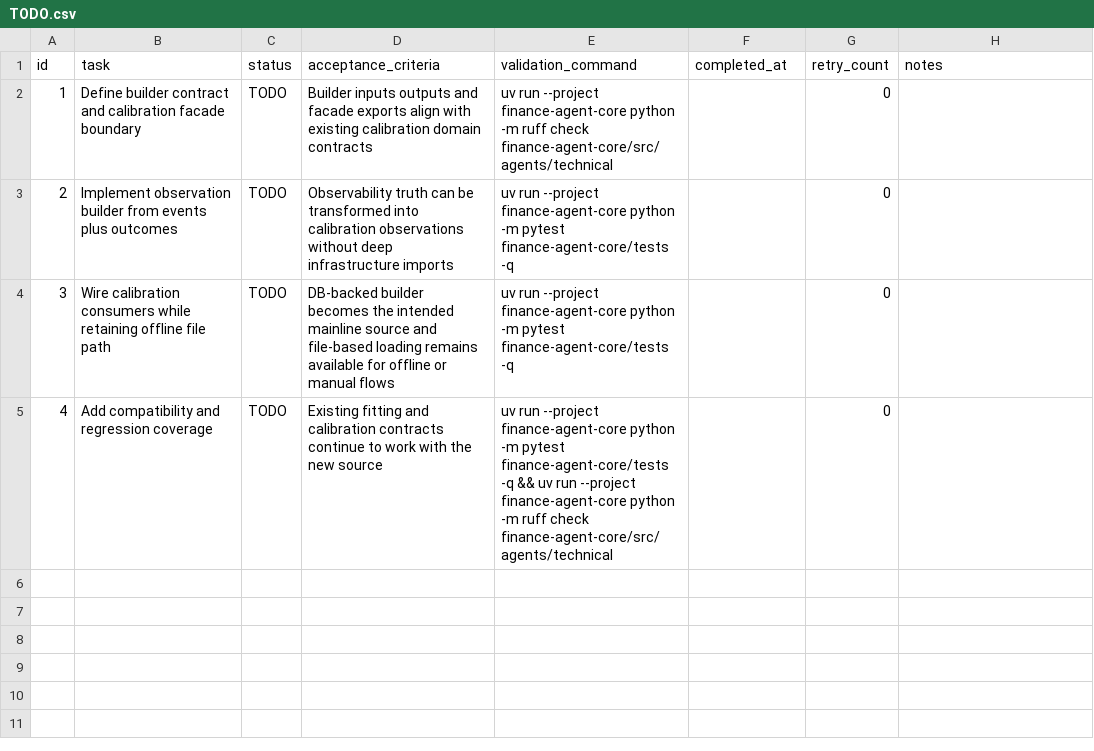
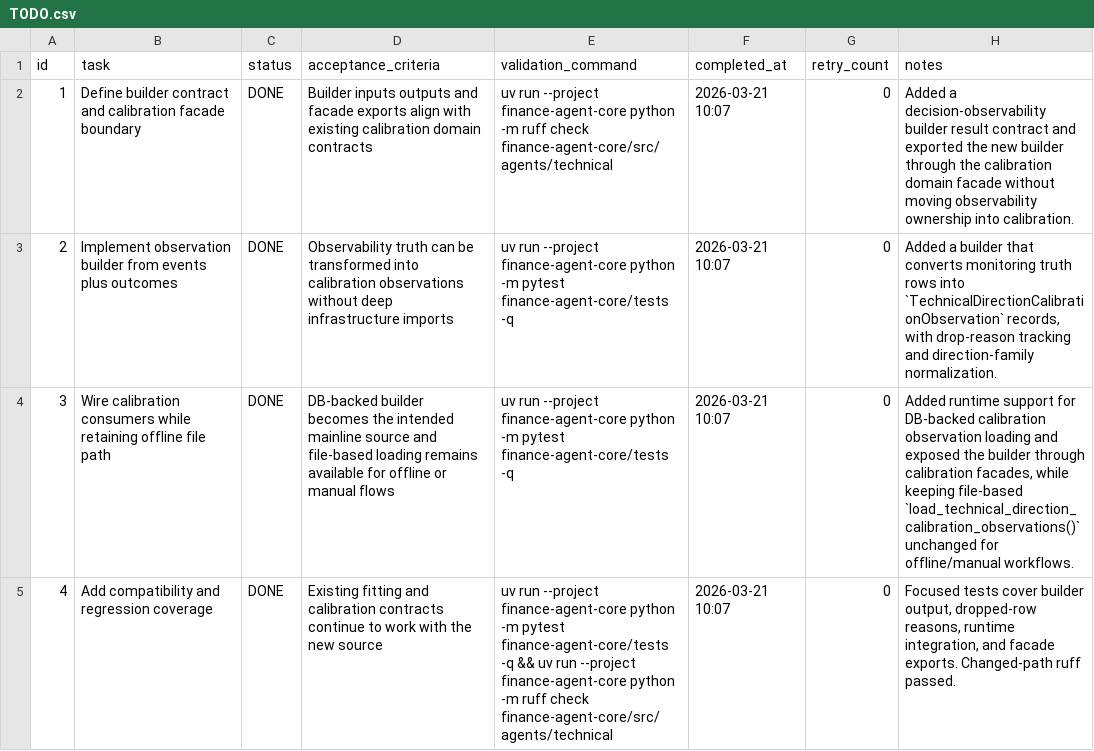
Before and after one commit to sosodennis/value-investment-agent, a CSV file: .codex-tasks/20260321-technical-decision-observability-epic/tasks/20260321-phase4-calibration/TODO.csv, drawn as a sheet.

```diff
--- a/.codex-tasks/20260321-technical-decision-observability-epic/tasks/20260321-phase4-calibration/TODO.csv
+++ b/.codex-tasks/20260321-technical-decision-observability-epic/tasks/20260321-phase4-calibration/TODO.csv
@@ -1,5 +1,5 @@
 id,task,status,acceptance_criteria,validation_command,completed_at,retry_count,notes
-1,Define builder contract and calibration facade boundary,TODO,"Builder inputs outputs and facade exports align with existing calibration domain contracts","uv run --project finance-agent-core python -m ruff check finance-agent-core/src/agents/technical",,0,
-2,Implement observation builder from events plus outcomes,TODO,"Observability truth can be transformed into calibration observations without deep infrastructure imports","uv run --project finance-agent-core python -m pytest finance-agent-core/tests -q",,0,
-3,Wire calibration consumers while retaining offline file path,TODO,"DB-backed builder becomes the intended mainline source and file-based loading remains available for offline or manual flows","uv run --project finance-agent-core python -m pytest finance-agent-core/tests -q",,0,
-4,Add compatibility and regression coverage,TODO,"Existing fitting and calibration contracts continue to work with the new source","uv run --project finance-agent-core python -m pytest finance-agent-core/tests -q && uv run --project finance-agent-core python -m ruff check finance-agent-core/src/agents/technical",,0,
+1,Define builder contract and calibration facade boundary,DONE,"Builder inputs outputs and facade exports align with existing calibration domain contracts","uv run --project finance-agent-core python -m ruff check finance-agent-core/src/agents/technical",2026-03-21 10:07,0,"Added a decision-observability builder result contract and exported the new builder through the calibration domain facade without moving observability ownership into calibration."
+2,Implement observation builder from events plus outcomes,DONE,"Observability truth can be transformed into calibration observations without deep infrastructure imports","uv run --project finance-agent-core python -m pytest finance-agent-core/tests -q",2026-03-21 10:07,0,"Added a builder that converts monitoring truth rows into `TechnicalDirectionCalibrationObservation` records, with drop-reason tracking and direction-family normalization."
+3,Wire calibration consumers while retaining offline file path,DONE,"DB-backed builder becomes the intended mainline source and file-based loading remains available for offline or manual flows","uv run --project finance-agent-core python -m pytest finance-agent-core/tests -q",2026-03-21 10:07,0,"Added runtime support for DB-backed calibration observation loading and exposed the builder through calibration facades, while keeping file-based `load_technical_direction_calibration_observations()` unchanged for offline/manual workflows."
+4,Add compatibility and regression coverage,DONE,"Existing fitting and calibration contracts continue to work with the new source","uv run --project finance-agent-core python -m pytest finance-agent-core/tests -q && uv run --project finance-agent-core python -m ruff check finance-agent-core/src/agents/technical",2026-03-21 10:07,0,"Focused tests cover builder output, dropped-row reasons, runtime integration, and facade exports. Changed-path ruff passed."
```
Also changed, not shown: .codex-tasks/20260321-technical-decision-observability-epic/SUBTASKS.csv, .codex-tasks/20260321-technical-decision-observability-epic/tasks/20260321-phase1-registry/TODO.csv, 46 other files.
